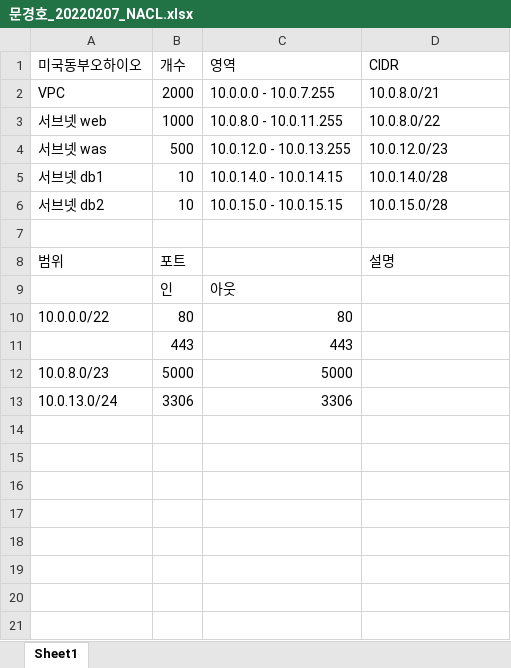
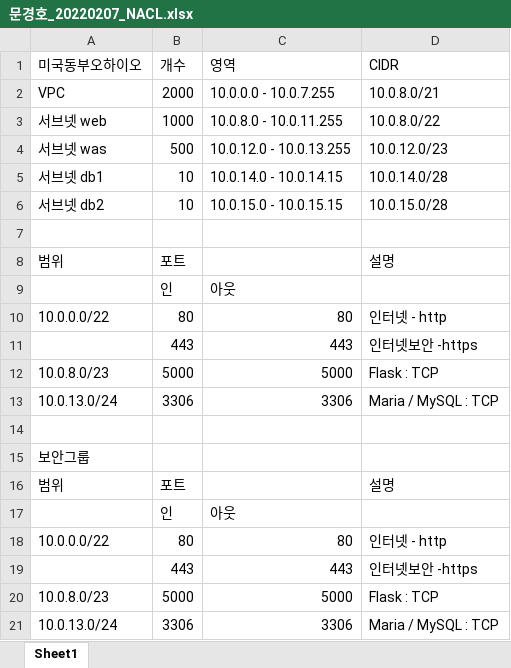
Before and after one commit to moonkyungho/20220207, an Excel workbook: 문경호_20220207_NACL.xlsx, sheet Sheet1, drawn as a sheet; values as stored, in another font and other column widths than the file's, no borders; the diff names each change by its address in the sheet, - before the commit and + after, or states it on an @@ line.

Commit message:
Add files via upload

```diff
--- a/문경호_20220207_NACL.xlsx (sheet Sheet1)
+++ b/문경호_20220207_NACL.xlsx (sheet Sheet1)
-D10 (CIDR): (empty)
+D10 (CIDR): 인터넷 - http
-D11 (CIDR): (empty)
+D11 (CIDR): 인터넷보안 -https
-D12 (CIDR): (empty)
+D12 (CIDR): Flask : TCP
-D13 (CIDR): (empty)
+D13 (CIDR): Maria / MySQL : TCP
+row 14: (empty)
+row 15: 보안그룹
+row 16: 범위 | 포트 |  | 설명
+row 17:  | 인 | 아웃
+row 18: 10.0.0.0/22 | 80 | 80 | 인터넷 - http
+row 19:  | 443 | 443 | 인터넷보안 -https
+row 20: 10.0.8.0/23 | 5000 | 5000 | Flask : TCP
+row 21: 10.0.13.0/24 | 3306 | 3306 | Maria / MySQL : TCP
```
